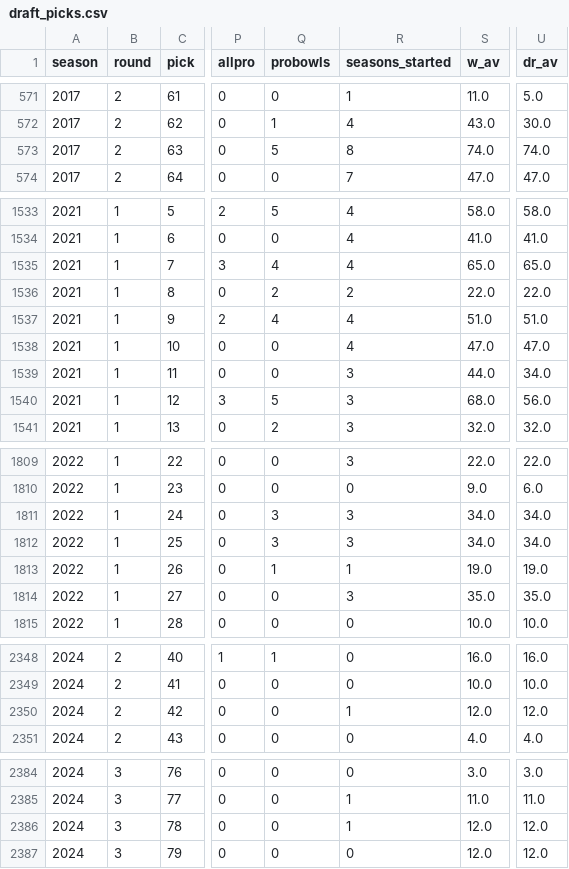
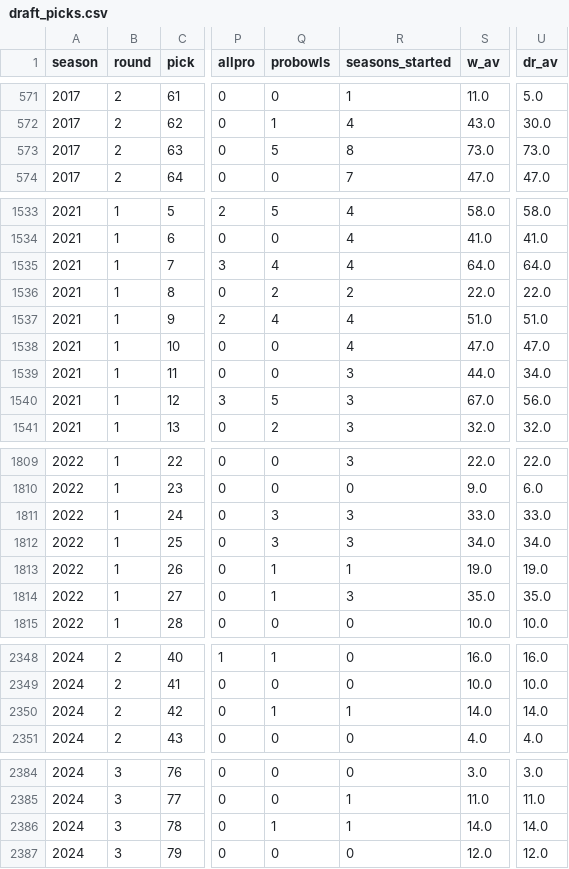
Before and after one commit to nwcarlson-dev/gm-ops, a CSV file: data/raw/nflverse/draft_picks.csv, drawn as a sheet; only a part is shown, gaps mark what is left out; the diff covers the shown part only; the diff names each change by its address in the sheet, - before the commit and + after, or states it on an @@ line.

```diff
--- a/data/raw/nflverse/draft_picks.csv
+++ b/data/raw/nflverse/draft_picks.csv
-S573 (w_av): 74.0
+S573 (w_av): 73.0
-U573 (dr_av): 74.0
+U573 (dr_av): 73.0
-S1535 (w_av): 65.0
+S1535 (w_av): 64.0
-U1535 (dr_av): 65.0
+U1535 (dr_av): 64.0
-S1540 (w_av): 68.0
+S1540 (w_av): 67.0
-S1811 (w_av): 34.0
+S1811 (w_av): 33.0
-U1811 (dr_av): 34.0
+U1811 (dr_av): 33.0
-Q1814 (probowls): 0
+Q1814 (probowls): 1
-Q2350 (probowls): 0
+Q2350 (probowls): 1
-S2350 (w_av): 12.0
+S2350 (w_av): 14.0
-U2350 (dr_av): 12.0
+U2350 (dr_av): 14.0
-Q2386 (probowls): 0
+Q2386 (probowls): 1
-S2386 (w_av): 12.0
+S2386 (w_av): 14.0
-U2386 (dr_av): 12.0
+U2386 (dr_av): 14.0
```
Also changed, not shown: 55 edited cells elsewhere in this file, data/raw/nflverse/rosters_2025.csv, 3 other files.
